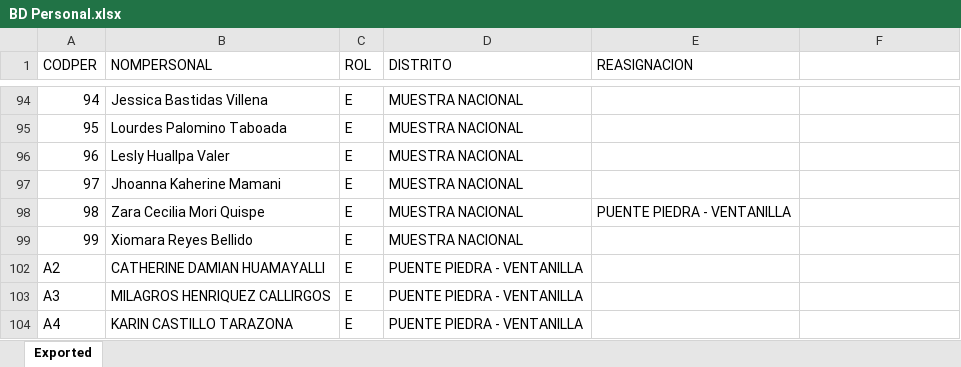
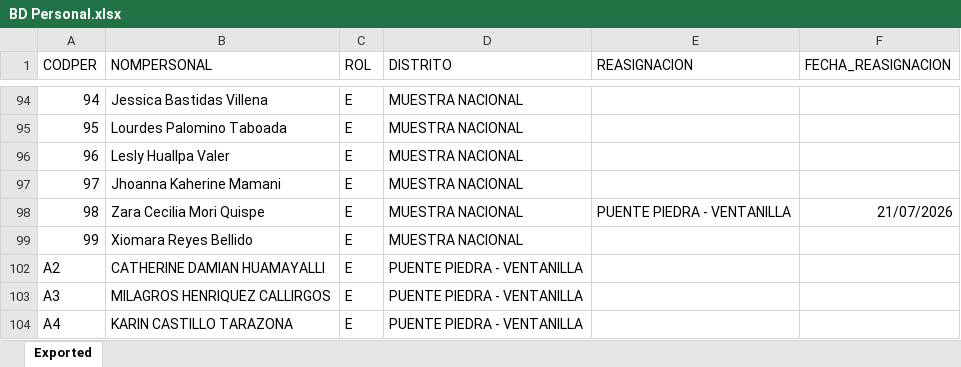
Before and after one commit to apmoncadaa-spec/dashboard-seguimiento-ijm, an Excel workbook: data/BD Personal.xlsx, sheet Exported, drawn as a sheet; only a part is shown, gaps mark what is left out; values as stored, in another font and other column widths than the file's, no borders; the diff names each change by its address in the sheet, - before the commit and + after, or states it on an @@ line.

```diff
--- a/data/BD Personal.xlsx (sheet Exported)
+++ b/data/BD Personal.xlsx (sheet Exported)
-F1: (empty)
+F1: FECHA_REASIGNACION
-F98 (FECHA_REASIGNACION): (empty)
+F98 (FECHA_REASIGNACION): 21/07/2026
```
Also changed, not shown: hidden cells, 6 other files.
